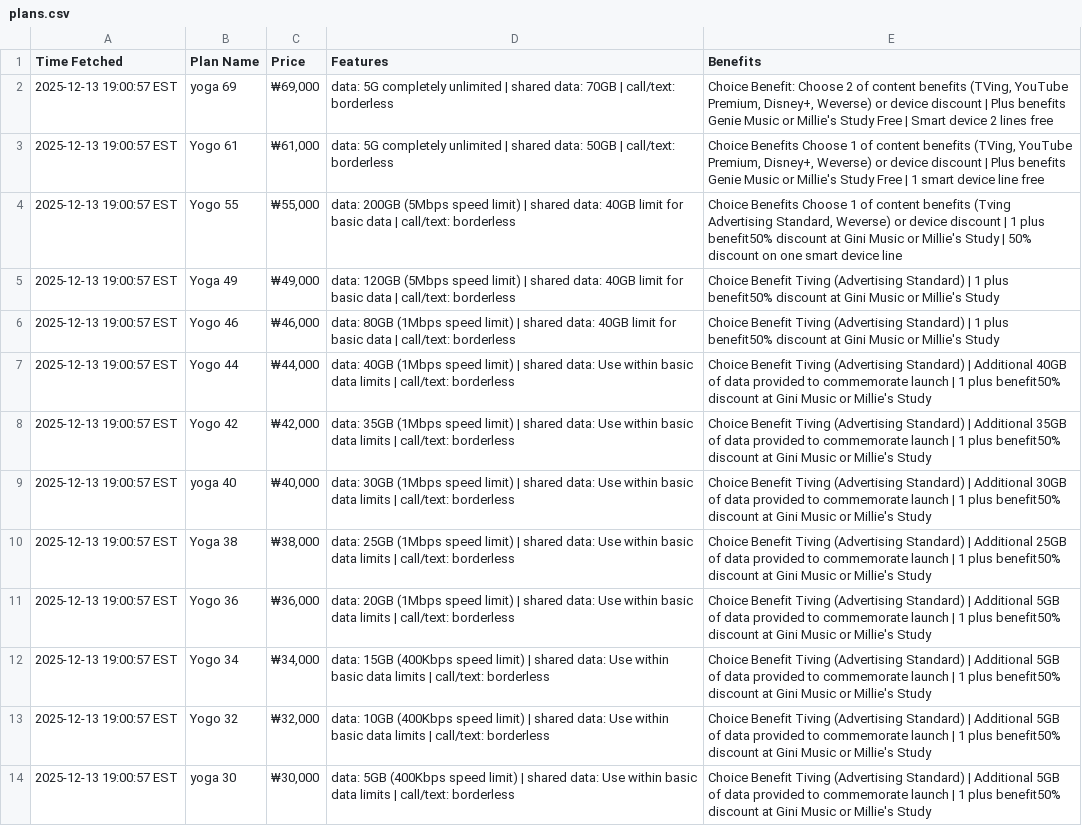
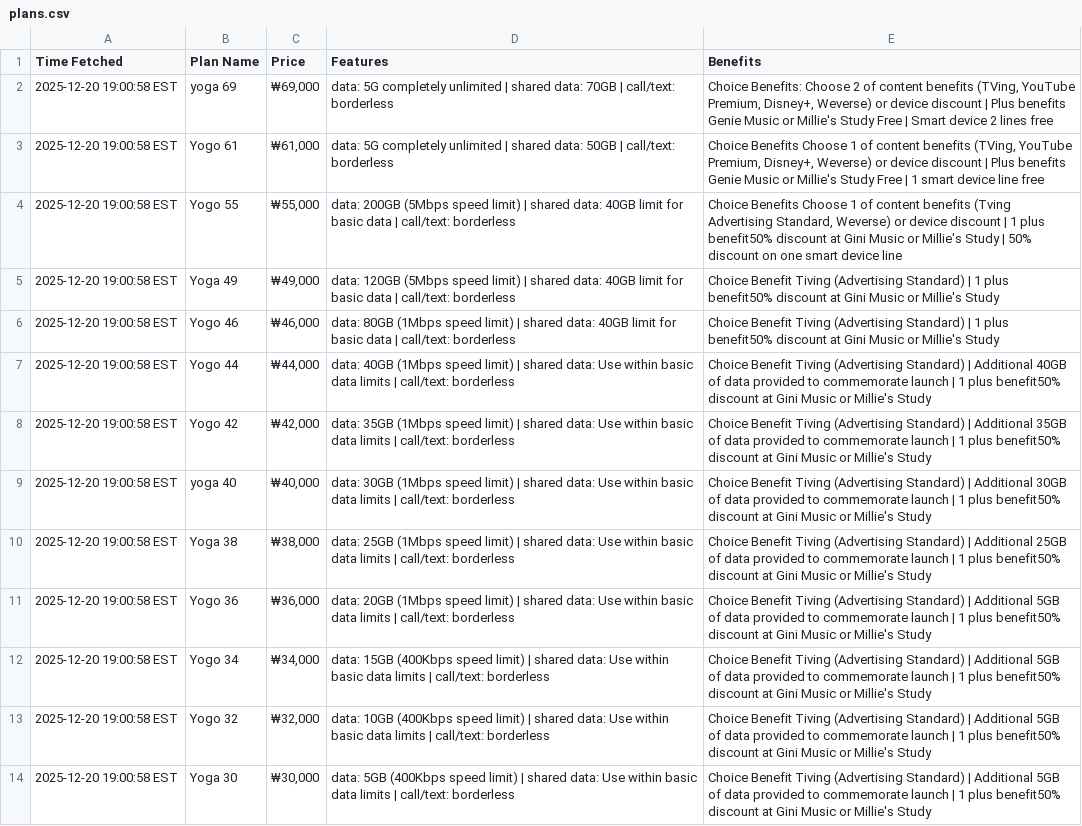
Before and after one commit to surajcdry/KoreaTelecom, a CSV file: plans.csv, drawn as a sheet; the diff names each change by its address in the sheet, - before the commit and + after, or states it on an @@ line.

Commit message:
Update KT plans Sun Dec 21 00:00:58 UTC 2025

```diff
--- a/plans.csv
+++ b/plans.csv
-A2:A14 (Time Fetched): 2025-12-13 19:00:57 EST
+A2:A14 (Time Fetched): 2025-12-20 19:00:58 EST
-E2 (Benefits): Choice Benefit: Choose 2…
+E2 (Benefits): Choice Benefits: Choose 2…
-B14 (Plan Name): yoga 30
+B14 (Plan Name): Yoga 30
```
Also changed, not shown: 1 other file.
